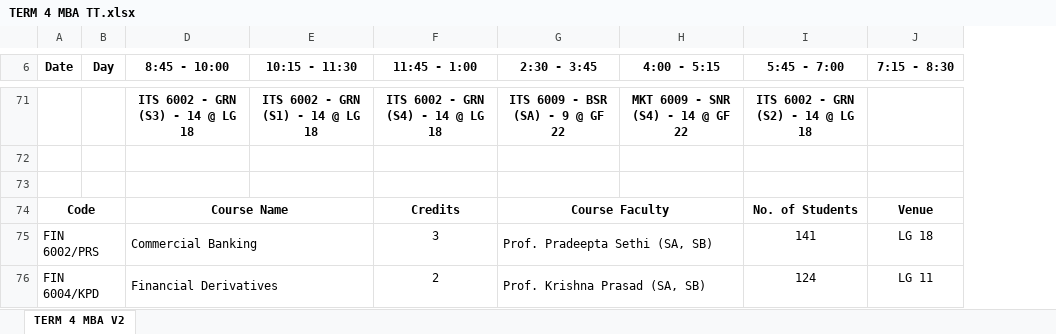
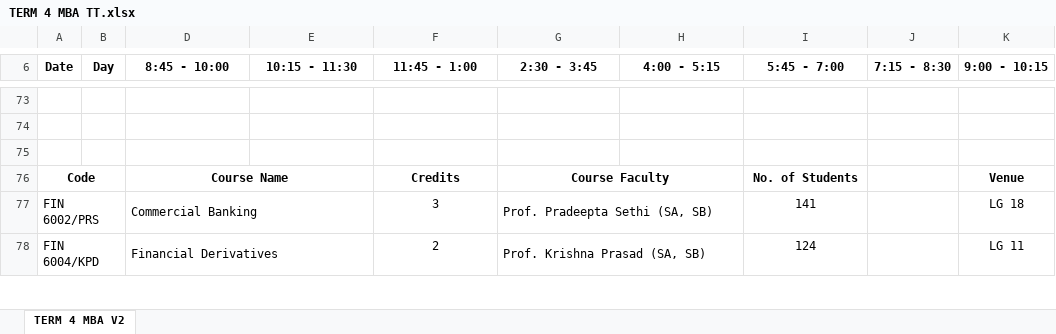
Before and after one commit to Rus0804/tthelp, an Excel workbook: TERM 4 MBA TT.xlsx, sheet TERM 4 MBA V2, drawn as a sheet; only a part is shown, gaps mark what is left out; values as stored, in another font and other column widths than the file's, no borders; addresses are those after the commit; the diff covers the shown part only; the diff names each change by its address in the sheet, - before the commit and + after, or states it on an @@ line.

```diff
--- a/TERM 4 MBA TT.xlsx (sheet TERM 4 MBA V2)
+++ b/TERM 4 MBA TT.xlsx (sheet TERM 4 MBA V2)
+column J (7:15 - 8:30), empty
-K6: 7:15 - 8:30
+K6: 9:00 - 10:15
-row 73:  |  | ITS 6002 - GRN (S3) - 14 @ LG 18 | ITS 6002 - GRN (S1) - 14 @ LG 18 | ITS 6002 - GRN (S4) - 14 @ LG 18 | ITS 6009 - BSR (SA) - 9 @ GF 22 | MKT 6009 - SNR (S4) - 14 @ GF 22 | ITS 6002 - GRN (S2) - 14 @ LG 18
+row 73: (empty)
```
Also changed, not shown: 43 added rows, 41 removed rows, 118 edited cells, cell formats and merged cells elsewhere in this sheet, hidden cells.
